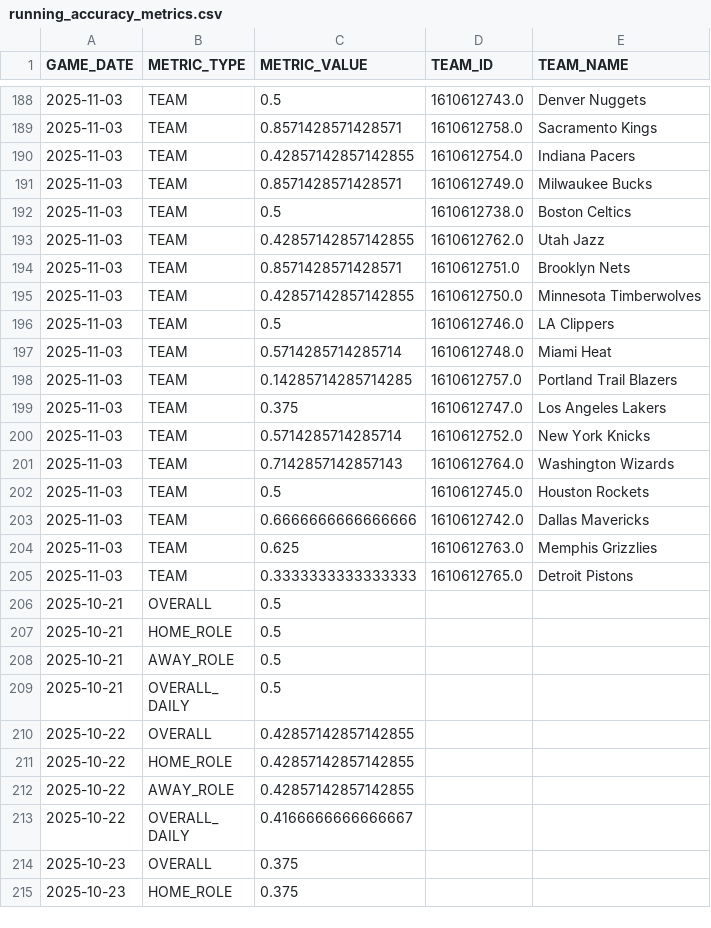
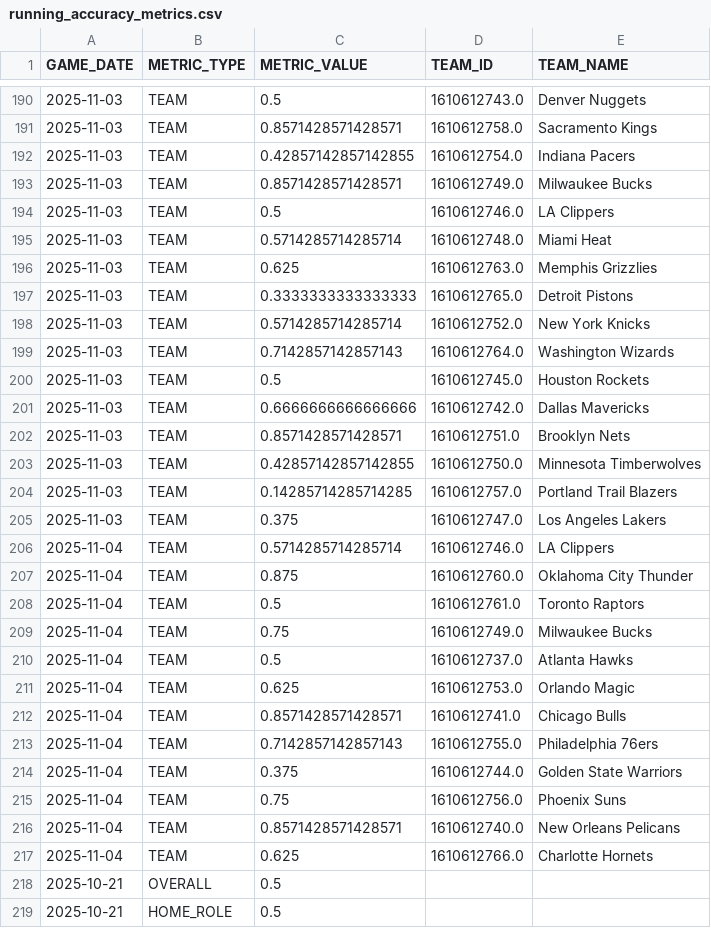
Before and after one commit to johnsonbradley3246-cyber/nba_dashboard, a CSV file: data/running_accuracy_metrics.csv, drawn as a sheet; only a part is shown, gaps mark what is left out; the shorter side is filled out with more unchanged rows; the diff covers the shown part only.

```diff
--- a/data/running_accuracy_metrics.csv
+++ b/data/running_accuracy_metrics.csv
@@ -191,10 +193,6 @@ GAME_DATE,METRIC_TYPE,METRIC_VALUE,TEAM_ID,TEAM_NAME
 2025-11-03,TEAM,0.8571428571428571,1610612749.0,Milwaukee Bucks
-2025-11-03,TEAM,0.5,1610612738.0,Boston Celtics
-2025-11-03,TEAM,0.42857142857142855,1610612762.0,Utah Jazz
-2025-11-03,TEAM,0.8571428571428571,1610612751.0,Brooklyn Nets
-2025-11-03,TEAM,0.42857142857142855,1610612750.0,Minnesota Timberwolves
 2025-11-03,TEAM,0.5,1610612746.0,LA Clippers
 2025-11-03,TEAM,0.5714285714285714,1610612748.0,Miami Heat
-2025-11-03,TEAM,0.14285714285714285,1610612757.0,Portland Trail Blazers
-2025-11-03,TEAM,0.375,1610612747.0,Los Angeles Lakers
+2025-11-03,TEAM,0.625,1610612763.0,Memphis Grizzlies
+2025-11-03,TEAM,0.3333333333333333,1610612765.0,Detroit Pistons
 2025-11-03,TEAM,0.5714285714285714,1610612752.0,New York Knicks
@@ -203,4 +201,18 @@ GAME_DATE,METRIC_TYPE,METRIC_VALUE,TEAM_ID,TEAM_NAME
 2025-11-03,TEAM,0.6666666666666666,1610612742.0,Dallas Mavericks
-2025-11-03,TEAM,0.625,1610612763.0,Memphis Grizzlies
-2025-11-03,TEAM,0.3333333333333333,1610612765.0,Detroit Pistons
+2025-11-03,TEAM,0.8571428571428571,1610612751.0,Brooklyn Nets
+2025-11-03,TEAM,0.42857142857142855,1610612750.0,Minnesota Timberwolves
+2025-11-03,TEAM,0.14285714285714285,1610612757.0,Portland Trail Blazers
+2025-11-03,TEAM,0.375,1610612747.0,Los Angeles Lakers
+2025-11-04,TEAM,0.5714285714285714,1610612746.0,LA Clippers
+2025-11-04,TEAM,0.875,1610612760.0,Oklahoma City Thunder
+2025-11-04,TEAM,0.5,1610612761.0,Toronto Raptors
+2025-11-04,TEAM,0.75,1610612749.0,Milwaukee Bucks
+2025-11-04,TEAM,0.5,1610612737.0,Atlanta Hawks
+2025-11-04,TEAM,0.625,1610612753.0,Orlando Magic
+2025-11-04,TEAM,0.8571428571428571,1610612741.0,Chicago Bulls
+2025-11-04,TEAM,0.7142857142857143,1610612755.0,Philadelphia 76ers
+2025-11-04,TEAM,0.375,1610612744.0,Golden State Warriors
+2025-11-04,TEAM,0.75,1610612756.0,Phoenix Suns
+2025-11-04,TEAM,0.8571428571428571,1610612740.0,New Orleans Pelicans
+2025-11-04,TEAM,0.625,1610612766.0,Charlotte Hornets
 2025-10-21,OVERALL,0.5,,
```
Also changed, not shown: 5 added rows and 106 moved rows elsewhere in this file, data/games_dashboard.csv, 1 other file.
